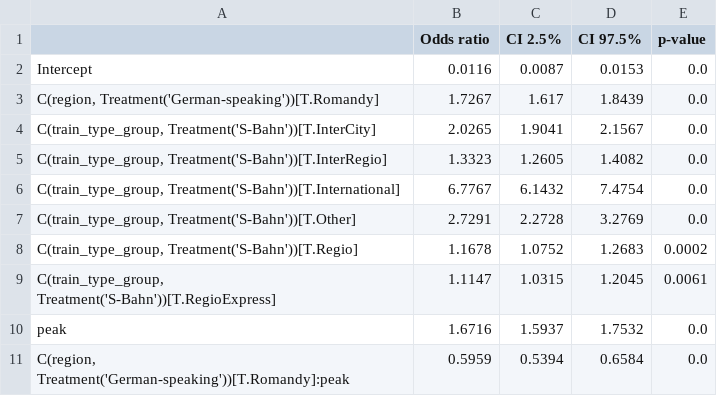
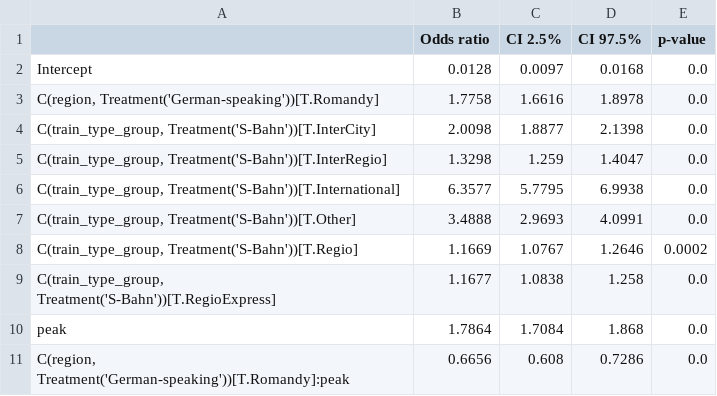
Before and after one commit to ayu-ahilan/DataAnalytics_Gruppe37, a CSV file: outputs/04_logit_odds_ratios.csv, drawn as a sheet; only a part is shown; the diff covers the shown part only.

```diff
--- a/outputs/04_logit_odds_ratios.csv
+++ b/outputs/04_logit_odds_ratios.csv
@@ -1,11 +1,11 @@
 ,Odds ratio,CI 2.5%,CI 97.5%,p-value
-Intercept,0.0116,0.0087,0.0153,0.0
-"C(region, Treatment('German-speaking'))[T.Romandy]",1.7267,1.617,1.8439,0.0
-"C(train_type_group, Treatment('S-Bahn'))[T.InterCity]",2.0265,1.9041,2.1567,0.0
-"C(train_type_group, Treatment('S-Bahn'))[T.InterRegio]",1.3323,1.2605,1.4082,0.0
-"C(train_type_group, Treatment('S-Bahn'))[T.International]",6.7767,6.1432,7.4754,0.0
-"C(train_type_group, Treatment('S-Bahn'))[T.Other]",2.7291,2.2728,3.2769,0.0
-"C(train_type_group, Treatment('S-Bahn'))[T.Regio]",1.1678,1.0752,1.2683,0.0002
-"C(train_type_group, Treatment('S-Bahn'))[T.RegioExpress]",1.1147,1.0315,1.2045,0.0061
-peak,1.6716,1.5937,1.7532,0.0
-"C(region, Treatment('German-speaking'))[T.Romandy]:peak",0.5959,0.5394,0.6584,0.0
+Intercept,0.0128,0.0097,0.0168,0.0
+"C(region, Treatment('German-speaking'))[T.Romandy]",1.7758,1.6616,1.8978,0.0
+"C(train_type_group, Treatment('S-Bahn'))[T.InterCity]",2.0098,1.8877,2.1398,0.0
+"C(train_type_group, Treatment('S-Bahn'))[T.InterRegio]",1.3298,1.259,1.4047,0.0
+"C(train_type_group, Treatment('S-Bahn'))[T.International]",6.3577,5.7795,6.9938,0.0
+"C(train_type_group, Treatment('S-Bahn'))[T.Other]",3.4888,2.9693,4.0991,0.0
+"C(train_type_group, Treatment('S-Bahn'))[T.Regio]",1.1669,1.0767,1.2646,0.0002
+"C(train_type_group, Treatment('S-Bahn'))[T.RegioExpress]",1.1677,1.0838,1.258,0.0
+peak,1.7864,1.7084,1.868,0.0
+"C(region, Treatment('German-speaking'))[T.Romandy]:peak",0.6656,0.608,0.7286,0.0
```
Also changed, not shown: 16 edited cells elsewhere in this file, outputs/04_group_comparison.csv, outputs/05_cluster_profiles.csv, 35 other files.
